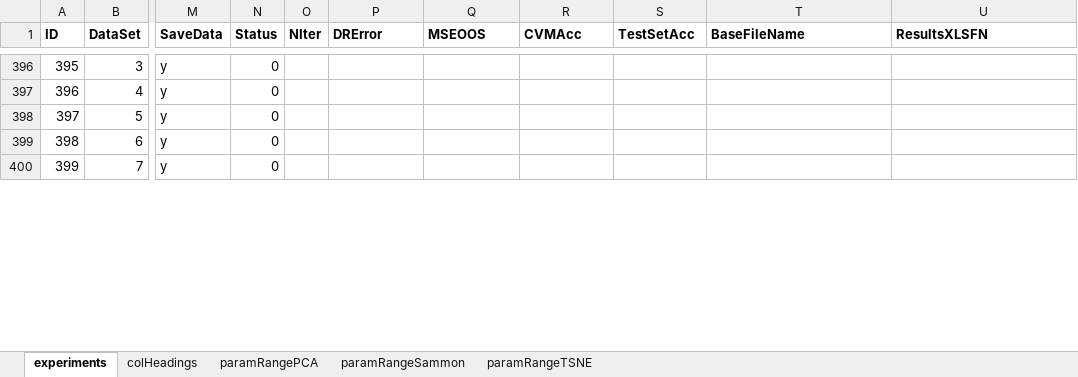
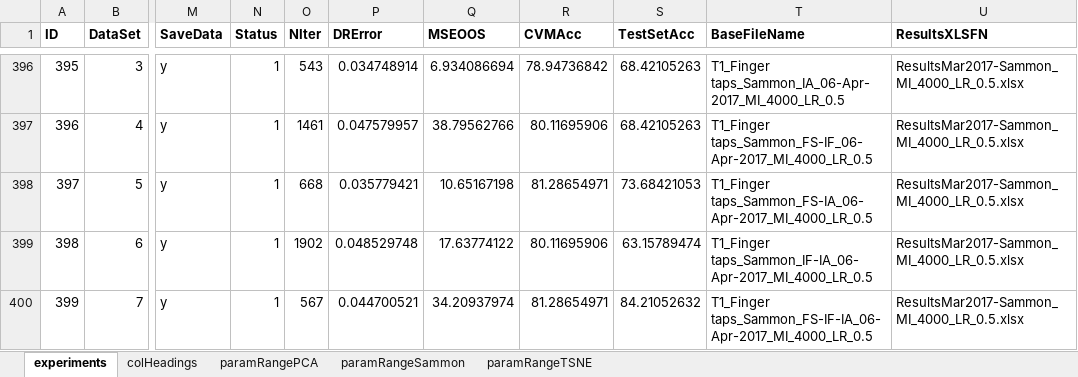
Before and after one commit to oliveirafhm/DR-Toolbox-Benchmark, an Excel workbook: PaperNeural/ExperimentsConfigMar2017_23-Mar-2017_pcbiolab.xlsx, sheet experiments, drawn as a sheet; only a part is shown, gaps mark what is left out; values as stored, in another font and other column widths than the file's, no borders; the diff covers the shown part only; the diff names each change by its address in the sheet, - before the commit and + after, or states it on an @@ line.

```diff
--- a/PaperNeural/ExperimentsConfigMar2017_23-Mar-2017_pcbiolab.xlsx (sheet experiments)
+++ b/PaperNeural/ExperimentsConfigMar2017_23-Mar-2017_pcbiolab.xlsx (sheet experiments)
-N396:N400 (Status): 0
+N396:N400 (Status): 1
-O396 (NIter): (empty)
+O396 (NIter): 543
-P396 (DRError): (empty)
+P396 (DRError): 0.034748914
-Q396 (MSEOOS): (empty)
+Q396 (MSEOOS): 6.934086694
-R396 (CVMAcc): (empty)
+R396 (CVMAcc): 78.94736842
-S396:S397 (TestSetAcc): (empty)
+S396:S397 (TestSetAcc): 68.42105263
-T396 (BaseFileName): (empty)
+T396 (BaseFileName): T1_Finger taps_Sammon_IA_06-Apr-2017_MI_4000_LR_0.5
-U396:U400 (ResultsXLSFN): (empty)
+U396:U400 (ResultsXLSFN): ResultsMar2017-Sammon_MI_4000_LR_0.5.xlsx
-O397 (NIter): (empty)
+O397 (NIter): 1461
-P397 (DRError): (empty)
+P397 (DRError): 0.047579957
-Q397 (MSEOOS): (empty)
+Q397 (MSEOOS): 38.79562766
-R397 (CVMAcc): (empty)
+R397 (CVMAcc): 80.11695906
-T397 (BaseFileName): (empty)
+T397 (BaseFileName): T1_Finger taps_Sammon_FS-IF_06-Apr-2017_MI_4000_LR_0.5
-O398 (NIter): (empty)
+O398 (NIter): 668
-P398 (DRError): (empty)
+P398 (DRError): 0.035779421
-Q398 (MSEOOS): (empty)
+Q398 (MSEOOS): 10.65167198
-R398 (CVMAcc): (empty)
+R398 (CVMAcc): 81.28654971
-S398 (TestSetAcc): (empty)
+S398 (TestSetAcc): 73.68421053
-T398 (BaseFileName): (empty)
+T398 (BaseFileName): T1_Finger taps_Sammon_FS-IA_06-Apr-2017_MI_4000_LR_0.5
-O399 (NIter): (empty)
+O399 (NIter): 1902
-P399 (DRError): (empty)
+P399 (DRError): 0.048529748
-Q399 (MSEOOS): (empty)
+Q399 (MSEOOS): 17.63774122
-R399 (CVMAcc): (empty)
+R399 (CVMAcc): 80.11695906
-S399 (TestSetAcc): (empty)
+S399 (TestSetAcc): 63.15789474
-T399 (BaseFileName): (empty)
+T399 (BaseFileName): T1_Finger taps_Sammon_IF-IA_06-Apr-2017_MI_4000_LR_0.5
-O400 (NIter): (empty)
+O400 (NIter): 567
-P400 (DRError): (empty)
+P400 (DRError): 0.044700521
-Q400 (MSEOOS): (empty)
+Q400 (MSEOOS): 34.20937974
-R400 (CVMAcc): (empty)
+R400 (CVMAcc): 81.28654971
-S400 (TestSetAcc): (empty)
+S400 (TestSetAcc): 84.21052632
-T400 (BaseFileName): (empty)
+T400 (BaseFileName): T1_Finger taps_Sammon_FS-IF-IA_06-Apr-2017_MI_4000_LR_0.5
```
Also changed, not shown: 131 edited cells elsewhere in this sheet, PaperNeural/ExperimentsConfigMar2017_23-Mar-2017_pcadriano.xlsx, PaperNeural/Results/ResultsMar2017-Sammon_MI_3000_LR_0.5.xlsx, 47 other files.
